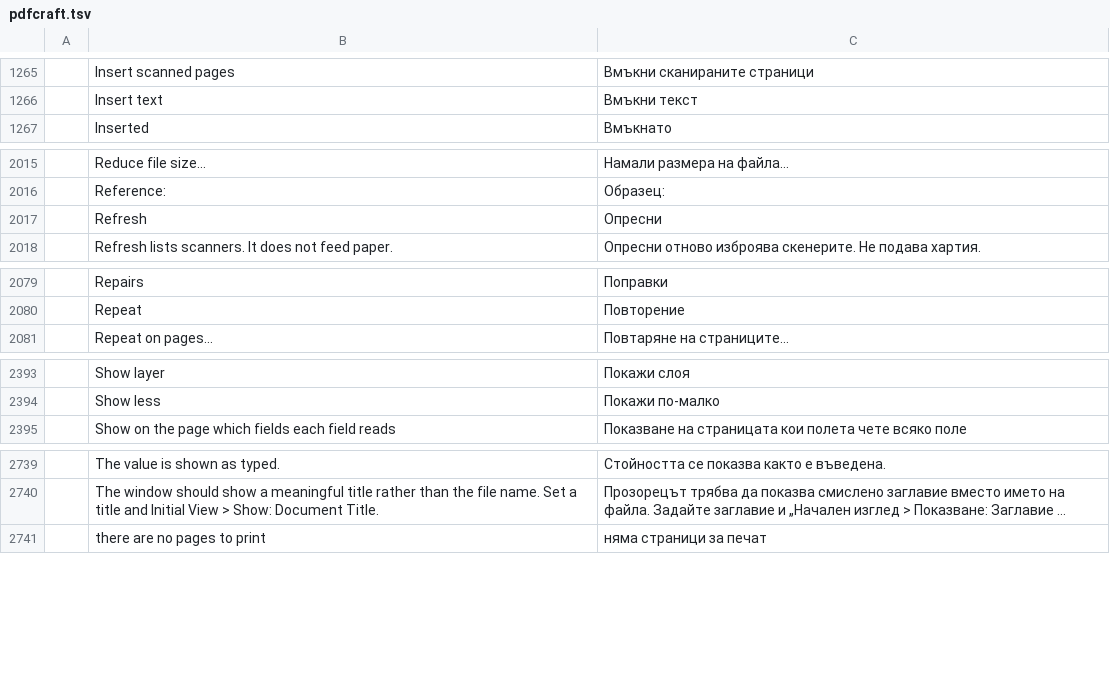
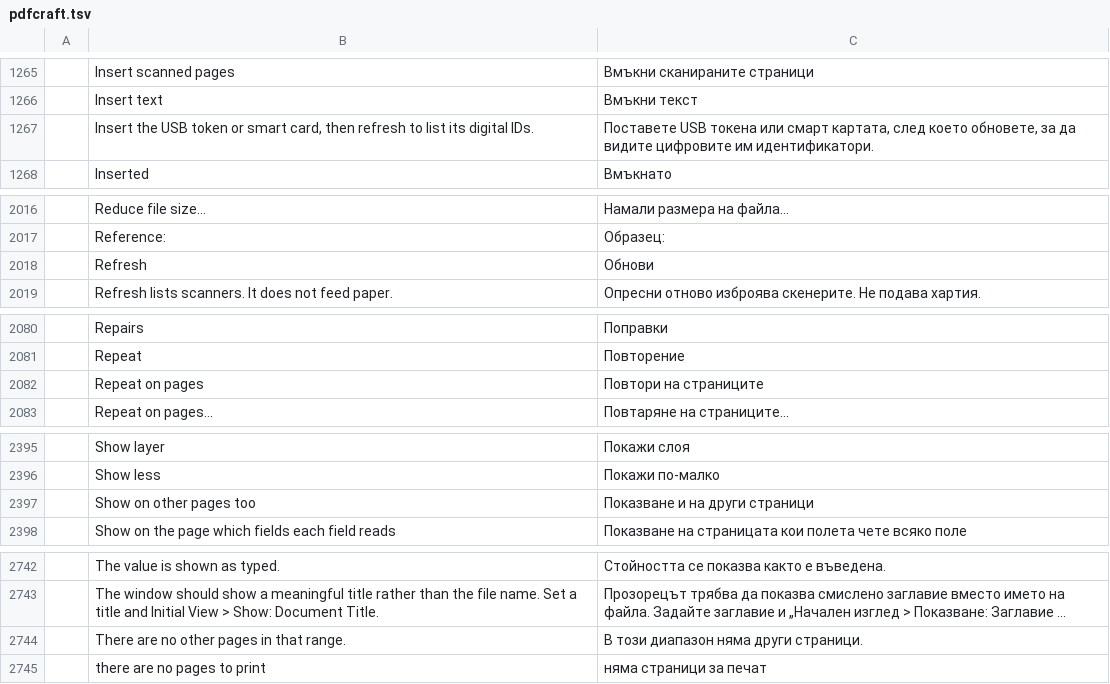
Before and after one commit to BBQ-MAN/craft-i18n, a TSV file: locales/bg/pdfcraft.tsv, drawn as a sheet; only a part is shown, gaps mark what is left out; long unchanged cells end in …; addresses are those after the commit; the diff names each change by its address in the sheet, - before the commit and + after, or states it on an @@ line.

```diff
--- a/locales/bg/pdfcraft.tsv
+++ b/locales/bg/pdfcraft.tsv
+row 1267:  | Insert the USB token or smart card, then refresh to list its digital IDs. | Поставете USB токена или смарт картата, след което обновете, за да видите цифровите им идентификатори.
-C2018: Опресни
+C2018: Обнови
+row 2082:  | Repeat on pages | Повтори на страниците
+row 2397:  | Show on other pages too | Показване и на други страници
+row 2744:  | There are no other pages in that range. | В този диапазон няма други страници.
```
Also changed, not shown: locales/el/pdfcraft.tsv, locales/hi/pdfcraft.tsv, 30 other files.
